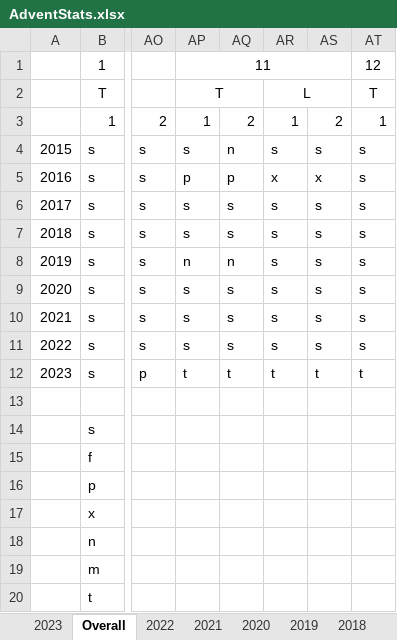
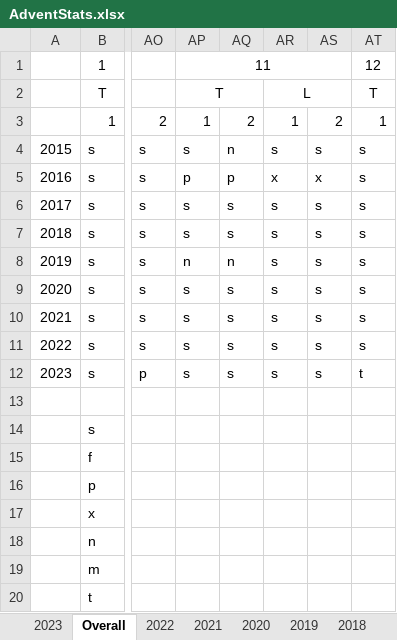
Before and after one commit to andrewscodedump/Advent, an Excel workbook: Documents/AdventStats.xlsx, sheet Overall, drawn as a sheet; only a part is shown, gaps mark what is left out; values as stored, in another font and other column widths than the file's, no borders; conditional formats not drawn; the diff names each change by its address in the sheet, - before the commit and + after, or states it on an @@ line.

```diff
--- a/Documents/AdventStats.xlsx (sheet Overall)
+++ b/Documents/AdventStats.xlsx (sheet Overall)
-AP12: t
+AP12: s
-AQ12: t
+AQ12: s
-AR12: t
+AR12: s
-AS12: t
+AS12: s
```
Also changed, not shown: sheet 2023, 7 other files.
